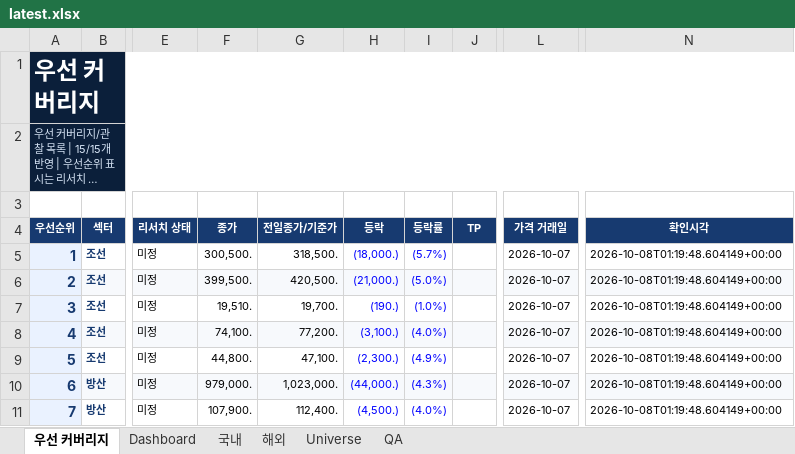
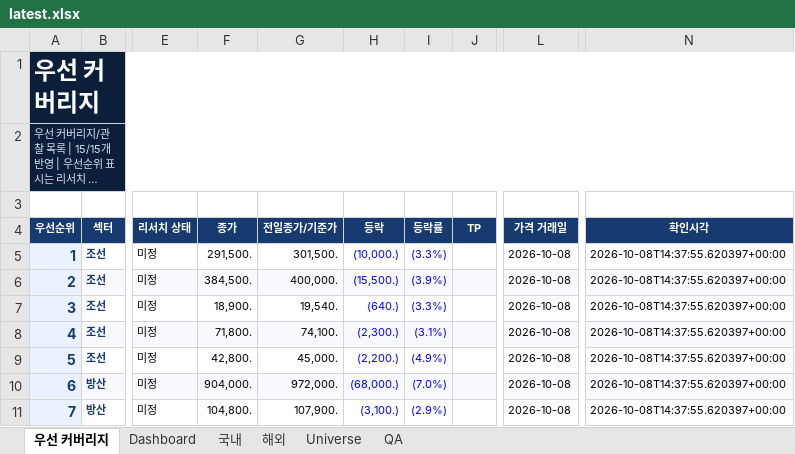
Before and after one commit to lou2sclare-ai/Stock-Price-Update, an Excel workbook: output/latest.xlsx, sheet 우선 커버리지, drawn as a sheet; only a part is shown, gaps mark what is left out; long unchanged cells end in …; values as stored, in another font and other column widths than the file's, no borders; conditional formats not drawn; the diff covers the shown part only; the diff names each change by its address in the sheet, - before the commit and + after, or states it on an @@ line.

```diff
--- a/output/latest.xlsx (sheet 우선 커버리지)
+++ b/output/latest.xlsx (sheet 우선 커버리지)
-F5 (종가): 300,500.
+F5 (종가): 291,500.
-G5 (전일종가/기준가): 318,500.
+G5 (전일종가/기준가): 301,500.
-H5 (등락): (18,000.)
+H5 (등락): (10,000.)
-I5 (등락률): (5.7%)
+I5 (등락률): (3.3%)
-L5:L11 (가격 거래일): 2026-10-07
+L5:L11 (가격 거래일): 2026-10-08
-N5:N11 (확인시각): 2026-10-08T01:19:48.604149+00:00
+N5:N11 (확인시각): 2026-10-08T14:37:55.620397+00:00
-F6 (종가): 399,500.
+F6 (종가): 384,500.
-G6 (전일종가/기준가): 420,500.
+G6 (전일종가/기준가): 400,000.
-H6 (등락): (21,000.)
+H6 (등락): (15,500.)
-I6 (등락률): (5.0%)
+I6 (등락률): (3.9%)
-F7 (종가): 19,510.
+F7 (종가): 18,900.
-G7 (전일종가/기준가): 19,700.
+G7 (전일종가/기준가): 19,540.
-H7 (등락): (190.)
+H7 (등락): (640.)
-I7 (등락률): (1.0%)
+I7 (등락률): (3.3%)
-F8 (종가): 74,100.
+F8 (종가): 71,800.
-G8 (전일종가/기준가): 77,200.
+G8 (전일종가/기준가): 74,100.
-H8 (등락): (3,100.)
+H8 (등락): (2,300.)
-I8 (등락률): (4.0%)
+I8 (등락률): (3.1%)
-F9 (종가): 44,800.
+F9 (종가): 42,800.
-G9 (전일종가/기준가): 47,100.
+G9 (전일종가/기준가): 45,000.
-H9 (등락): (2,300.)
+H9 (등락): (2,200.)
-F10 (종가): 979,000.
+F10 (종가): 904,000.
-G10 (전일종가/기준가): 1,023,000.
+G10 (전일종가/기준가): 972,000.
-H10 (등락): (44,000.)
+H10 (등락): (68,000.)
-I10 (등락률): (4.3%)
+I10 (등락률): (7.0%)
-F11 (종가): 107,900.
+F11 (종가): 104,800.
-G11 (전일종가/기준가): 112,400.
+G11 (전일종가/기준가): 107,900.
-H11 (등락): (4,500.)
+H11 (등락): (3,100.)
-I11 (등락률): (4.0%)
+I11 (등락률): (2.9%)
```
Also changed, not shown: 48 edited cells elsewhere in this sheet, sheet Dashboard, sheet 해외, sheet 국내, sheet QA, 2 other files.
